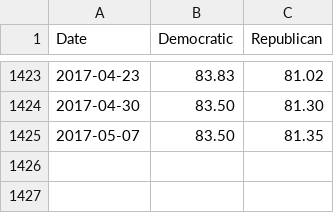
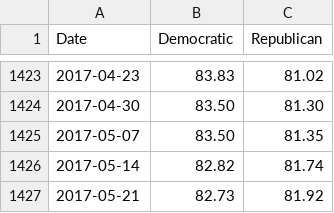
Before and after one commit to ashenfad/partisanship, a CSV file: senate-unity.csv, drawn as a sheet; only a part is shown, gaps mark what is left out; the diff names each change by its address in the sheet, - before the commit and + after, or states it on an @@ line.

Commit message:
New data

```diff
--- a/senate-unity.csv
+++ b/senate-unity.csv
+row 1426: 2017-05-14 | 82.82 | 81.74
+row 1427: 2017-05-21 | 82.73 | 81.92
```
